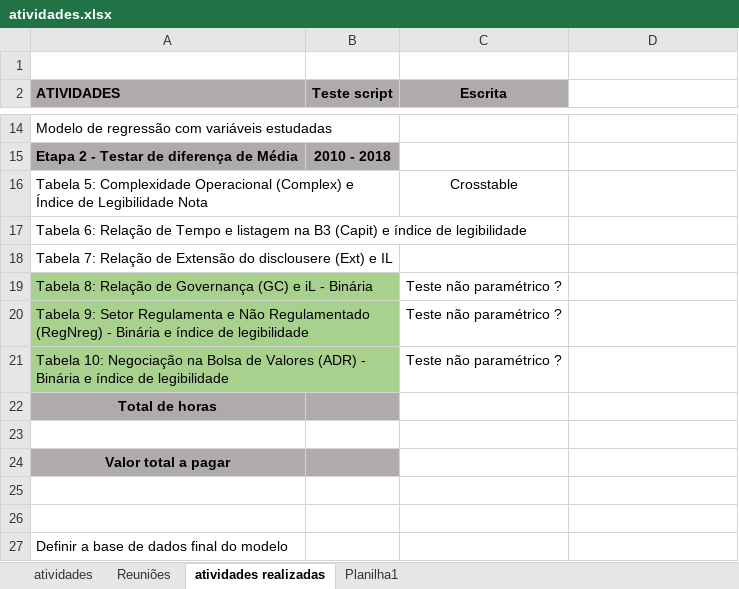
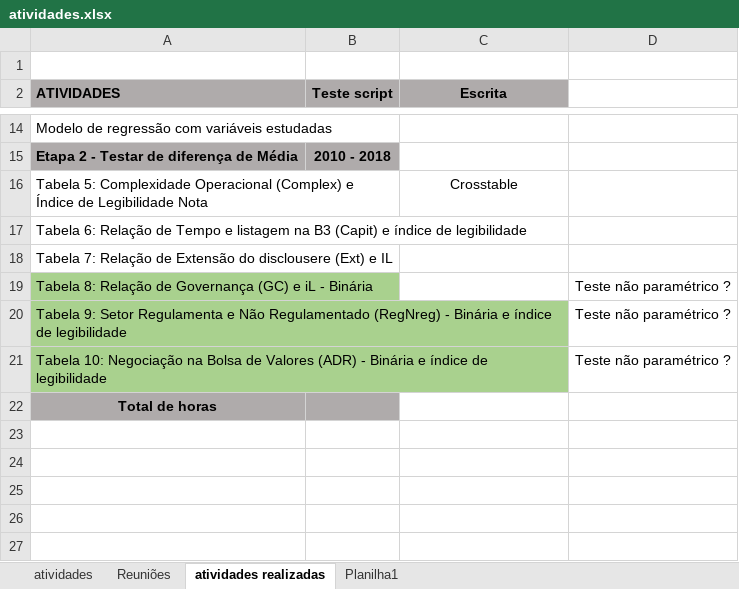
Before and after one commit to regismaicon09/teseLegibildiadeCPC, an Excel workbook: atividades.xlsx, sheet atividades realizadas, drawn as a sheet; only a part is shown, gaps mark what is left out; values as stored, in another font and other column widths than the file's, no borders; the diff names each change by its address in the sheet, - before the commit and + after, or states it on an @@ line.

Commit message:
update
update

```diff
--- a/atividades.xlsx (sheet atividades realizadas)
+++ b/atividades.xlsx (sheet atividades realizadas)
-C19:C21 (Escrita): Teste não paramétrico ?
+C19:C21 (Escrita): (empty)
-D19:D21: (empty)
+D19:D21: Teste não paramétrico ?
-row 23: (empty)
-row 24: Valor total a pagar
-row 25: (empty)
-row 26: (empty)
-row 27: Definir a base de dados final do modelo
```
